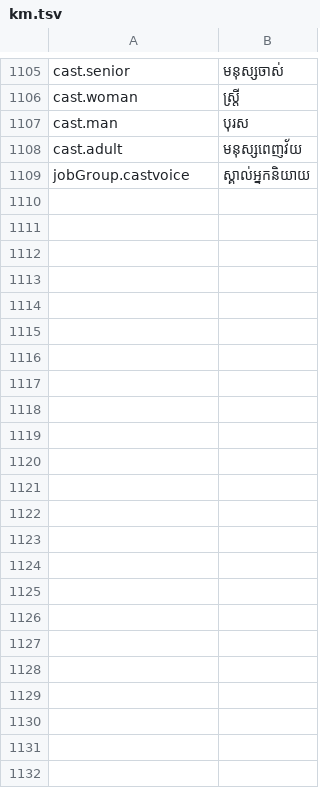
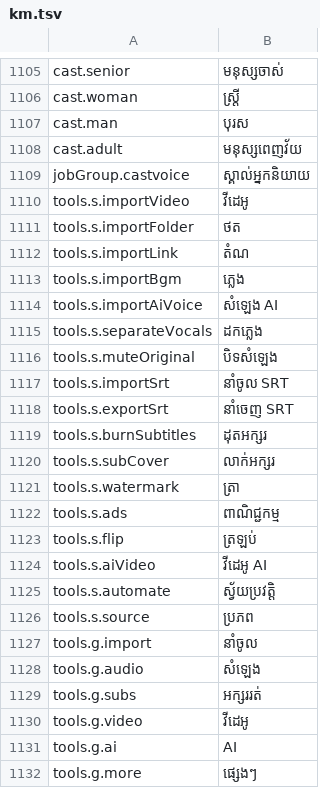
Before and after one commit to hengcoder9/khmer_dub, a TSV file: src/i18n/km.tsv, drawn as a sheet; only a part is shown, gaps mark what is left out; the diff names each change by its address in the sheet, - before the commit and + after, or states it on an @@ line.

```diff
--- a/src/i18n/km.tsv
+++ b/src/i18n/km.tsv
+row 1110: tools.s.importVideo | វីដេអូ
+row 1111: tools.s.importFolder | ថត
+row 1112: tools.s.importLink | តំណ
+row 1113: tools.s.importBgm | ភ្លេង
+row 1114: tools.s.importAiVoice | សំឡេង AI
+row 1115: tools.s.separateVocals | ដកភ្លេង
+row 1116: tools.s.muteOriginal | បិទសំឡេង
+row 1117: tools.s.importSrt | នាំចូល SRT
+row 1118: tools.s.exportSrt | នាំចេញ SRT
+row 1119: tools.s.burnSubtitles | ដុតអក្សរ
+row 1120: tools.s.subCover | លាក់អក្សរ
+row 1121: tools.s.watermark | ត្រា
+row 1122: tools.s.ads | ពាណិជ្ជកម្ម
+row 1123: tools.s.flip | ត្រឡប់
+row 1124: tools.s.aiVideo | វីដេអូ AI
+row 1125: tools.s.automate | ស្វ័យប្រវត្តិ
+row 1126: tools.s.source | ប្រភព
+row 1127: tools.g.import | នាំចូល
+row 1128: tools.g.audio | សំឡេង
+row 1129: tools.g.subs | អក្សររត់
+row 1130: tools.g.video | វីដេអូ
+row 1131: tools.g.ai | AI
+row 1132: tools.g.more | ផ្សេងៗ
```
Also changed, not shown: 3 other files.
